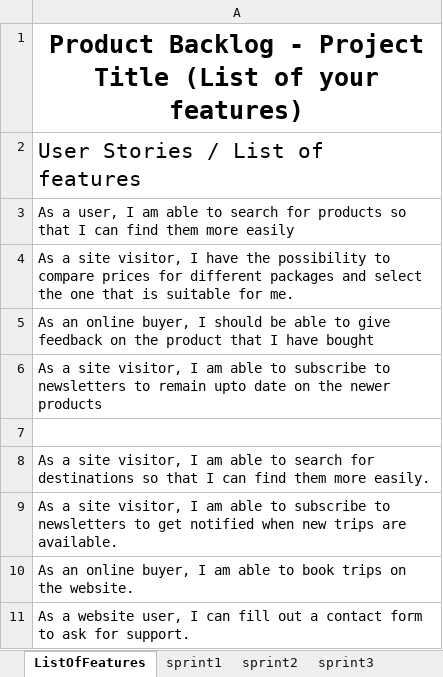
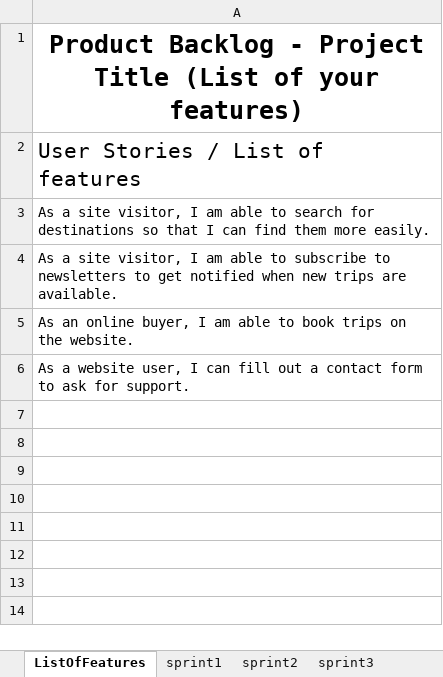
Before and after one commit to markek1337/group2_wp, an Excel workbook: web_project_Scrum.xlsx, sheet ListOfFeatures, drawn as a sheet; values as stored, in another font and other column widths than the file's, no borders; table styles not drawn; the diff names each change by its address in the sheet, - before the commit and + after, or states it on an @@ line.

Commit message:
Update web_project_Scrum.xlsx

```diff
--- a/web_project_Scrum.xlsx (sheet ListOfFeatures)
+++ b/web_project_Scrum.xlsx (sheet ListOfFeatures)
-row 3: As a user, I am able to search for products so that I can find them more easily
-row 4: As a site visitor, I have the possibility to compare prices for different packages and select the one that is suitable for me.
-row 5: As an online buyer, I should be able to give feedback on the product that I have bought
-row 6: As a site visitor, I am able to subscribe to newsletters to remain upto date on the newer products
-row 7: (empty)
```
